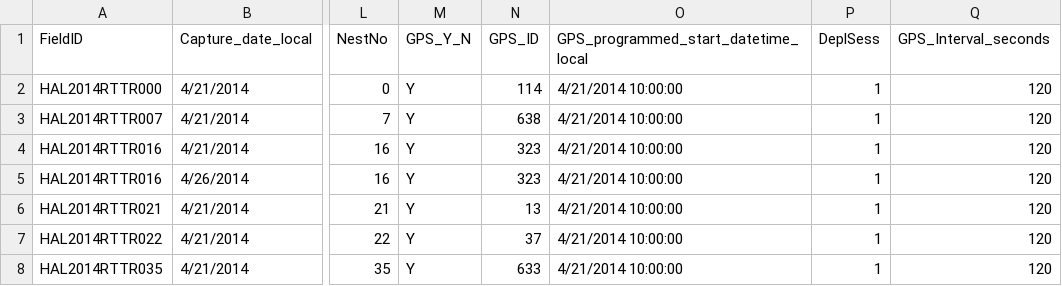
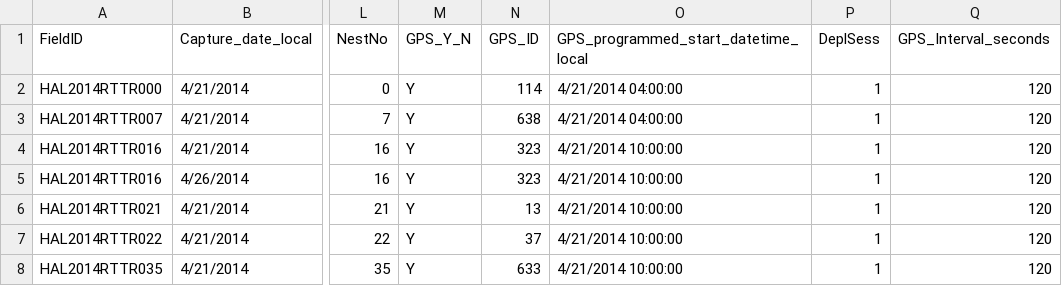
Before and after one commit to mczapanskiy-usgs/WERC-SC, a CSV file: Hawaii_data/Lehua/metadata/MHI2013_2014.csv, drawn as a sheet; only a part is shown, gaps mark what is left out; the diff names each change by its address in the sheet, - before the commit and + after, or states it on an @@ line.

Commit message:
Modify MHI2013_2014.csv
update times for HAL2014RTTR000 and HAL2014RTTR007

```diff
--- a/Hawaii_data/Lehua/metadata/MHI2013_2014.csv
+++ b/Hawaii_data/Lehua/metadata/MHI2013_2014.csv
-O2:O3: 4/21/2014 10:00:00
+O2:O3: 4/21/2014 04:00:00
```
